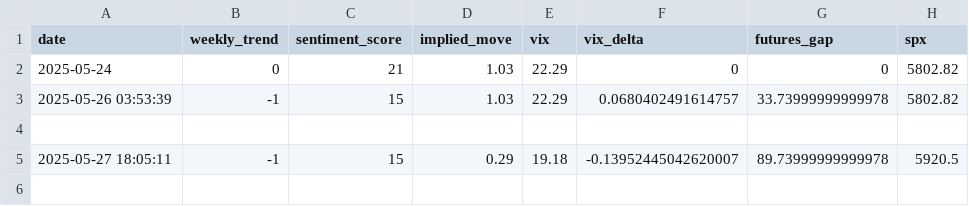
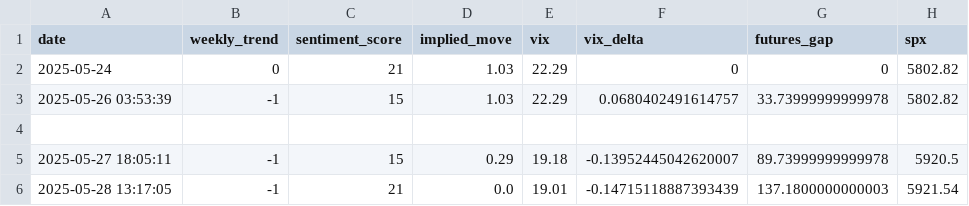
Before and after one commit to PadhmaCebolu/market-alert-bot, a CSV file: data/market_features.csv, drawn as a sheet.

```diff
--- a/data/market_features.csv
+++ b/data/market_features.csv
@@ -5 +5,2 @@ date,weekly_trend,sentiment_score,implied_move,vix,vix_delta,futures_gap,spx
 2025-05-27 18:05:11,-1,15,0.29,19.18,-0.13952445042620007,89.73999999999978,5920.5
+2025-05-28 13:17:05,-1,21,0.0,19.01,-0.14715118887393439,137.1800000000003,5921.54
```
